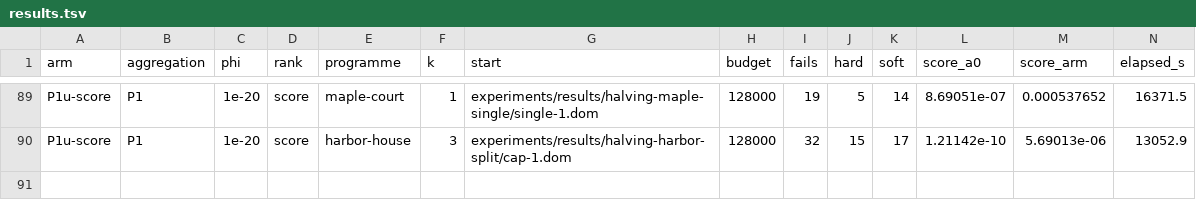
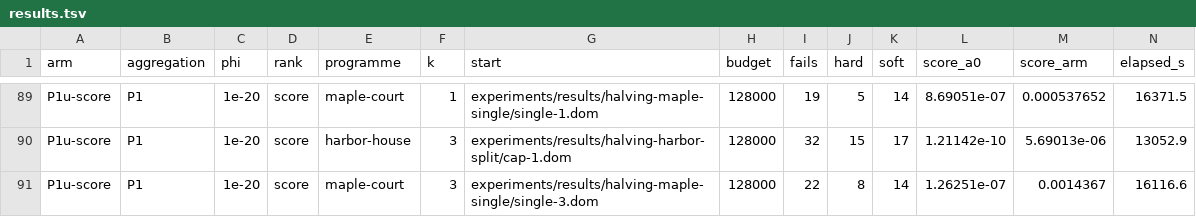
Before and after one commit to brunopostle/homemaker-layout, a TSV file: experiments/results/phase3-q2/results.tsv, drawn as a sheet; only a part is shown, gaps mark what is left out; rows hold the shown columns only; the diff names each change by its address in the sheet, - before the commit and + after, or states it on an @@ line.

```diff
--- a/experiments/results/phase3-q2/results.tsv
+++ b/experiments/results/phase3-q2/results.tsv
+row 91: P1u-score | P1 | 1e-20 | score | maple-court | 3 | experiments/results/halving-maple-single/single-3.dom | 128000 | 22 | 8 | 14 | 1.26251e-07 | 0.0014367 | 16116.6
```
Also changed, not shown: 2 other files.
